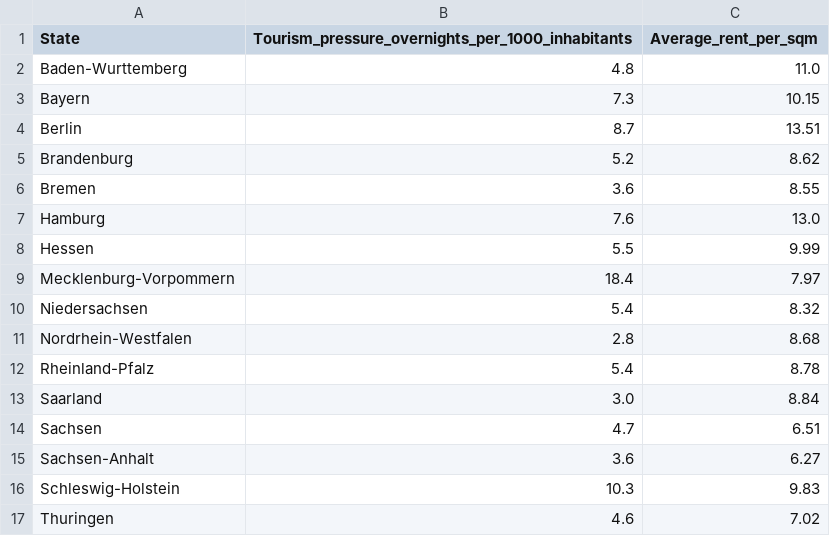
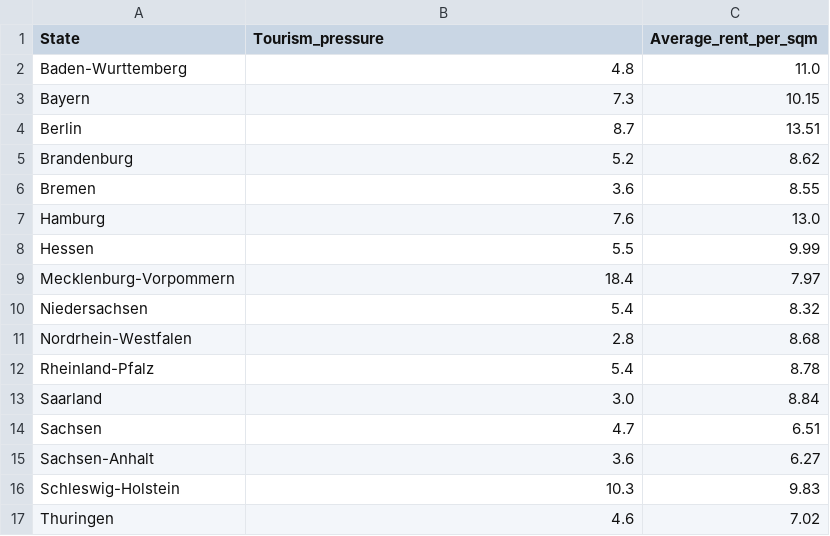
Before and after one commit to Dmither/German_Statistic_Visualization, a CSV file: germany_states_tourism_rent.csv, drawn as a sheet.

Commit message:
add tourism_rent

```diff
--- a/germany_states_tourism_rent.csv
+++ b/germany_states_tourism_rent.csv
@@ -1,2 +1,2 @@
-State,Tourism_pressure_overnights_per_1000_inhabitants,Average_rent_per_sqm
+State,Tourism_pressure,Average_rent_per_sqm
 Baden-Wurttemberg,4.8,11.0
```
Also changed, not shown: 5 other files.
